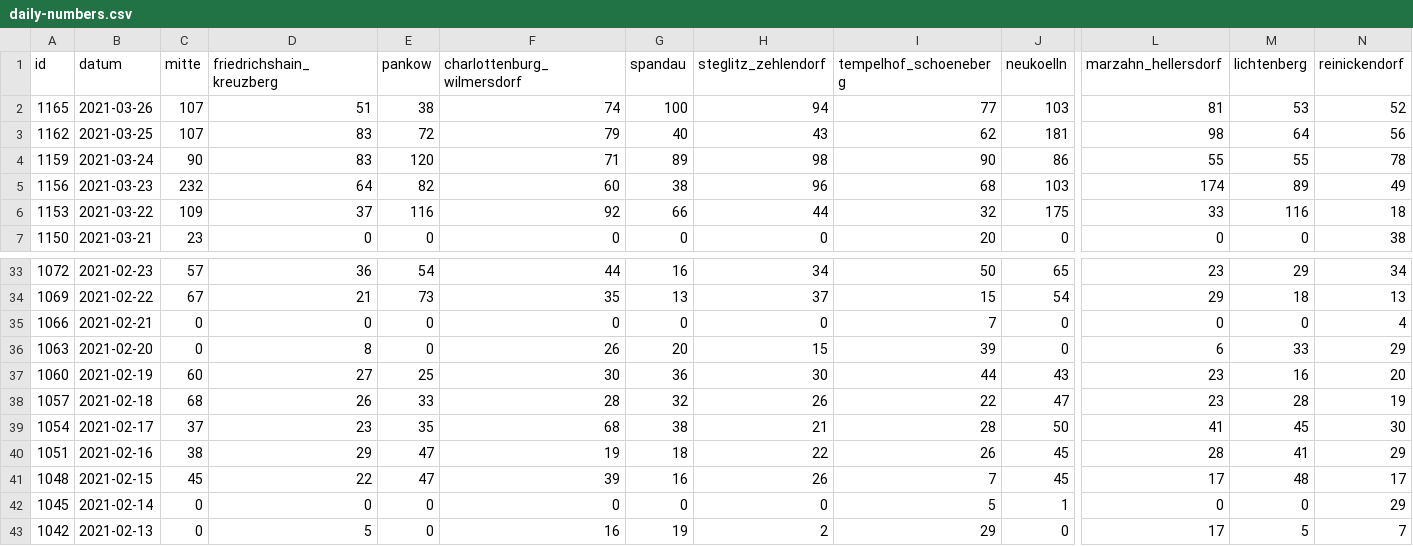
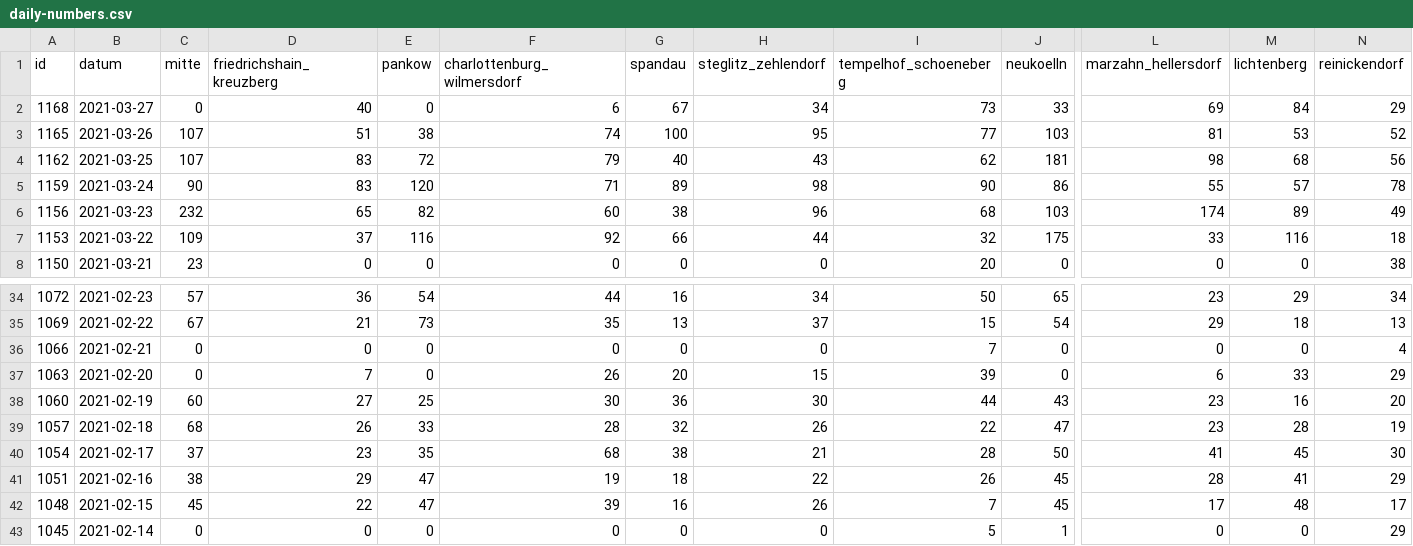
Before and after one commit to MarkusH/covid19-berlin, a CSV file: data/daily-numbers.csv, drawn as a sheet; only a part is shown, gaps mark what is left out; the shorter side is filled out with more unchanged rows; addresses are those after the commit; rows hold the shown columns only; the diff names each change by its address in the sheet, - before the commit and + after, or states it on an @@ line.

```diff
--- a/data/daily-numbers.csv
+++ b/data/daily-numbers.csv
+row 2: 1168 | 2021-03-27 | 0 | 40 | 0 | 6 | 67 | 34 | 73 | 33 | 69 | 84 | 29
-H3 (steglitz_zehlendorf): 94
+H3 (steglitz_zehlendorf): 95
-M4 (lichtenberg): 64
+M4 (lichtenberg): 68
-M5 (lichtenberg): 55
+M5 (lichtenberg): 57
-D6 (friedrichshain_kreuzberg): 64
+D6 (friedrichshain_kreuzberg): 65
-D37 (friedrichshain_kreuzberg): 8
+D37 (friedrichshain_kreuzberg): 7
```
Also changed, not shown: data/7-day-incidence.csv.
